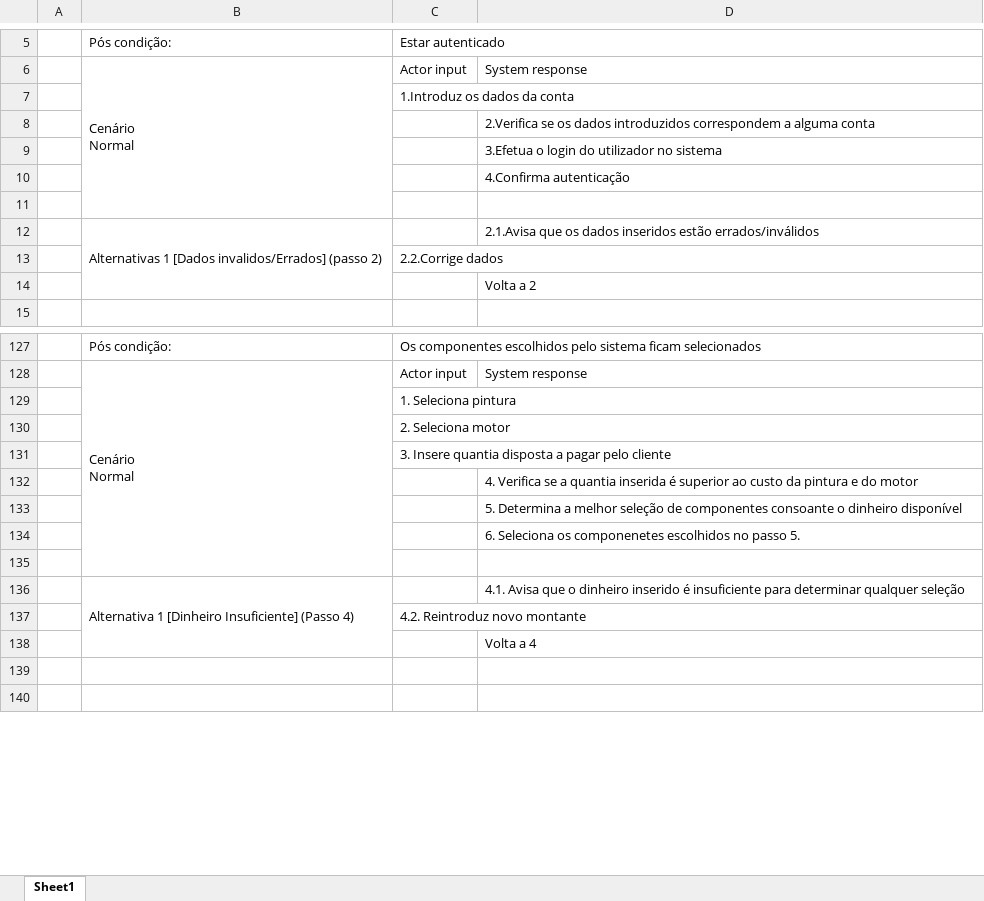
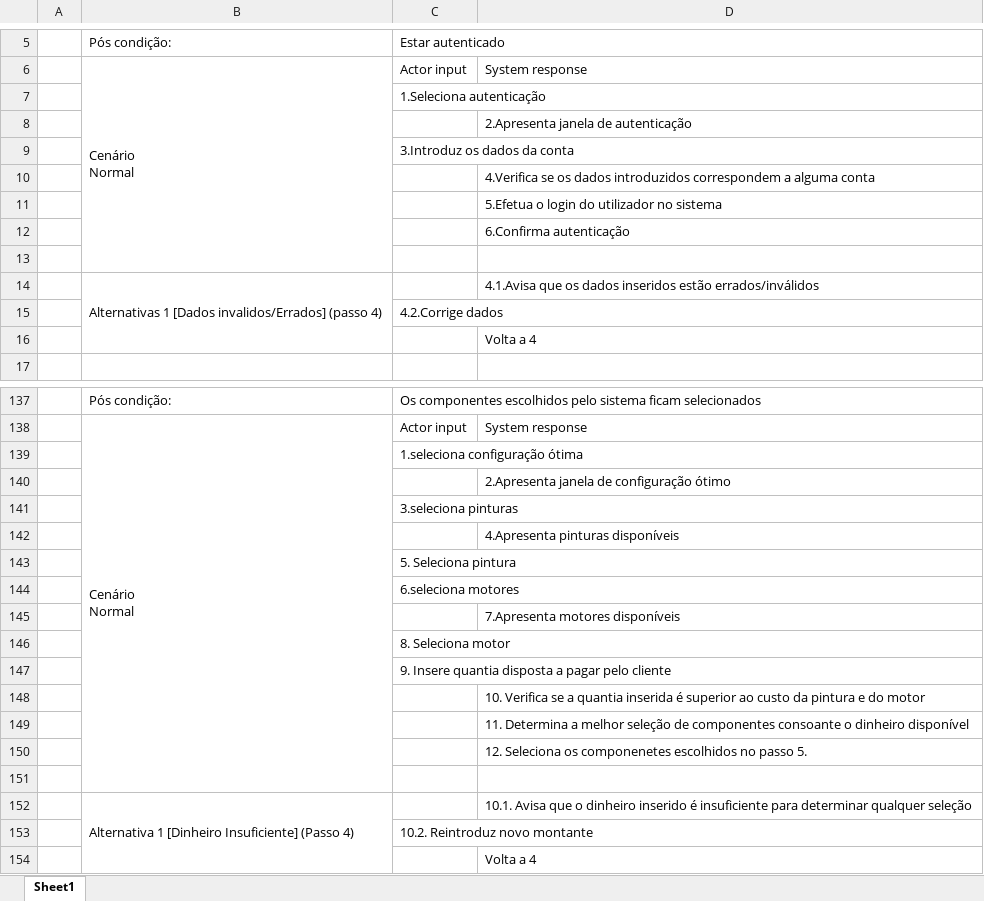
Before and after one commit to henriquejosefaria/Projeto2DSS, an Excel workbook: UseCases.xlsx, sheet Sheet1, drawn as a sheet; only a part is shown, gaps mark what is left out; the shorter side is filled out with more unchanged rows; values as stored, in another font and other column widths than the file's, no cell formats; addresses are those after the commit; the diff covers the shown part only; the diff names each change by its address in the sheet, - before the commit and + after, or states it on an @@ line.

Commit message:
use cases modificados

```diff
--- a/UseCases.xlsx (sheet Sheet1)
+++ b/UseCases.xlsx (sheet Sheet1)
-C7: 1.Introduz os dados da conta
+C7: 1.Seleciona autenticação
-D8: 2.Verifica se os dados introduzidos correspondem a alguma conta
+D8: 2.Apresenta janela de autenticação
+row 9:  |  | 3.Introduz os dados da conta
-D10: 3.Efetua o login do utilizador no sistema
+D10: 4.Verifica se os dados introduzidos correspondem a alguma conta
-D11: 4.Confirma autenticação
+D11: 5.Efetua o login do utilizador no sistema
+row 12:  |  |  | 6.Confirma autenticação
-B14: …invalidos/Errados] (passo 2)
+B14: …invalidos/Errados] (passo 4)
-D14: 2.1.Avisa que os…
+D14: 4.1.Avisa que os…
-C15: 2.2.Corrige dados
+C15: 4.2.Corrige dados
-D16: Volta a 2
+D16: Volta a 4
-C139: 1. Seleciona pintura
+C139: 1.seleciona configuração ótima
+row 140:  |  |  | 2.Apresenta janela de configuração ótimo
-C141: 2. Seleciona motor
+C141: 3.seleciona pinturas
+row 142:  |  |  | 4.Apresenta pinturas disponíveis
-C143: 3. Insere quantia disposta a pagar pelo cliente
+C143: 5. Seleciona pintura
+row 144:  |  | 6.seleciona motores
-D145: 4. Verifica se a quantia inserida é superior ao custo da pintura e do motor
+D145: 7.Apresenta motores disponíveis
+row 146:  |  | 8. Seleciona motor
+row 147:  |  | 9. Insere quantia disposta a pagar pelo cliente
-D148: 5. Determina a melhor seleção de componentes consoante o dinheiro disponível
+D148: 10. Verifica se a quantia inserida é superior ao custo da pintura e do motor
-D149: 6. Seleciona os componenetes escolhidos no passo 5.
+D149: 11. Determina a melhor seleção de componentes consoante o dinheiro disponível
+row 150:  |  |  | 12. Seleciona os componenetes escolhidos no passo 5.
-D152: 4.1. Avisa que…
+D152: 10.1. Avisa que…
-C153: 4.2. Reintroduz novo montante
+C153: 10.2. Reintroduz novo montante
```
Also changed, not shown: 10 added rows, 2 removed rows, 34 edited cells and merged cells elsewhere in this sheet, cell formats, 4 other files.
